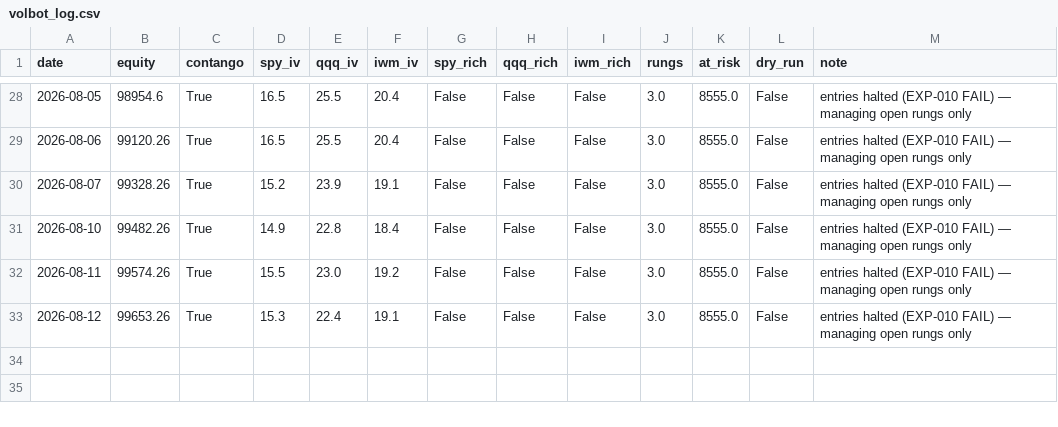
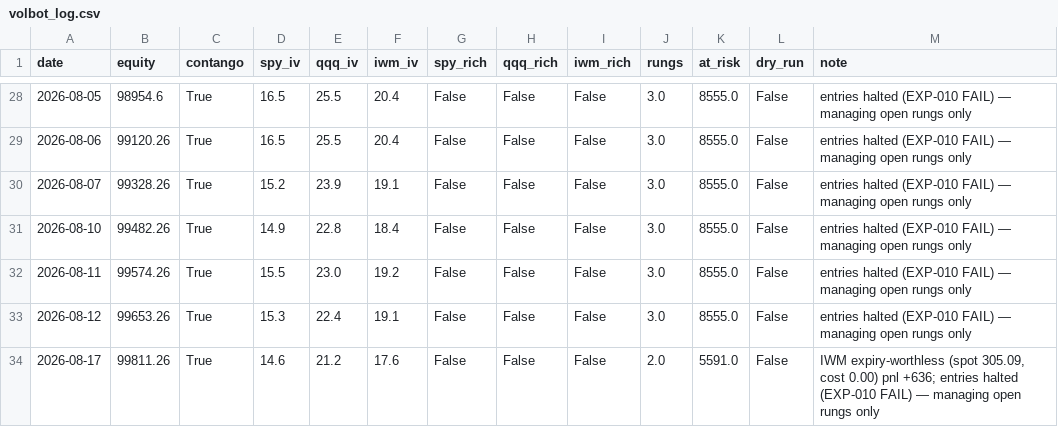
Before and after one commit to Tyler-Morton/BeatTheComp, a CSV file: volbot/volbot_log.csv, drawn as a sheet; only a part is shown, gaps mark what is left out.

```diff
--- a/volbot/volbot_log.csv
+++ b/volbot/volbot_log.csv
@@ -33 +33,2 @@ date,equity,contango,spy_iv,qqq_iv,iwm_iv,spy_rich,qqq_rich,iwm_rich,rungs,at_ri
 2026-08-12,99653.26,True,15.3,22.4,19.1,False,False,False,3.0,8555.0,False,entries halted (EXP-010 FAIL) — managing open rungs only
+2026-08-17,99811.26,True,14.6,21.2,17.6,False,False,False,2.0,5591.0,False,"IWM expiry-worthless (spot 305.09, cost 0.00) pnl +636; entries halted (EXP-010 FAIL) — managing open rungs only"
```
Also changed, not shown: volbot/volbot_trades.csv, 1 other file.
